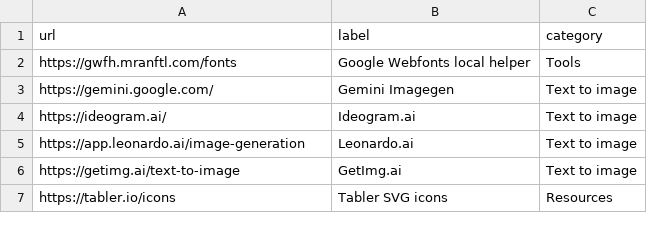
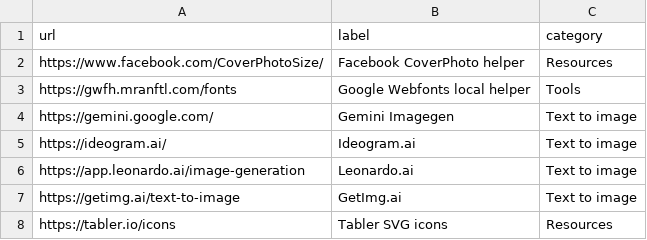
Before and after one commit to aksellsor/tools, a CSV file: public/links.csv, drawn as a sheet; only a part is shown; the diff names each change by its address in the sheet, - before the commit and + after, or states it on an @@ line.

Commit message:
Update links.csv

```diff
--- a/public/links.csv
+++ b/public/links.csv
+row 2: https://www.facebook.com/CoverPhotoSize/ | Facebook CoverPhoto helper | Resources
```
